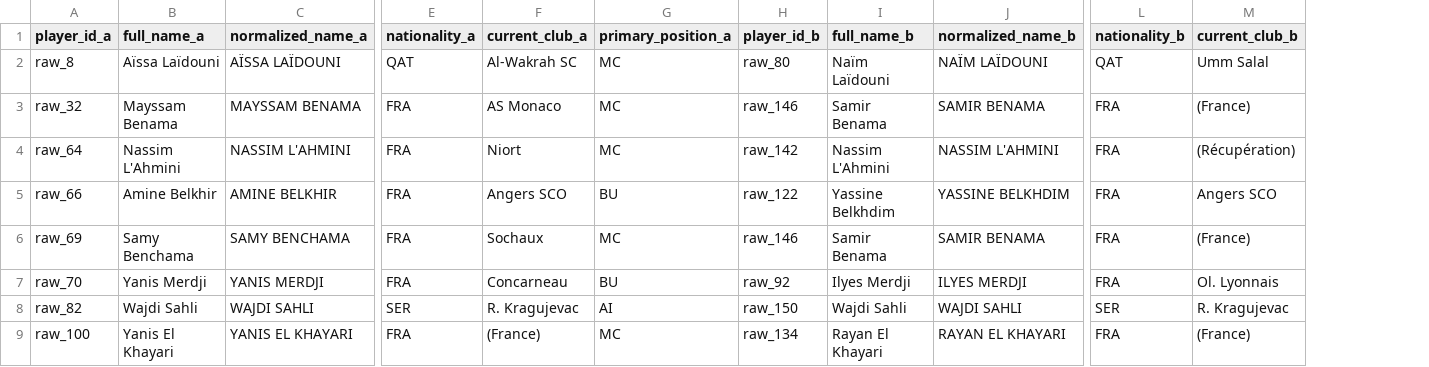
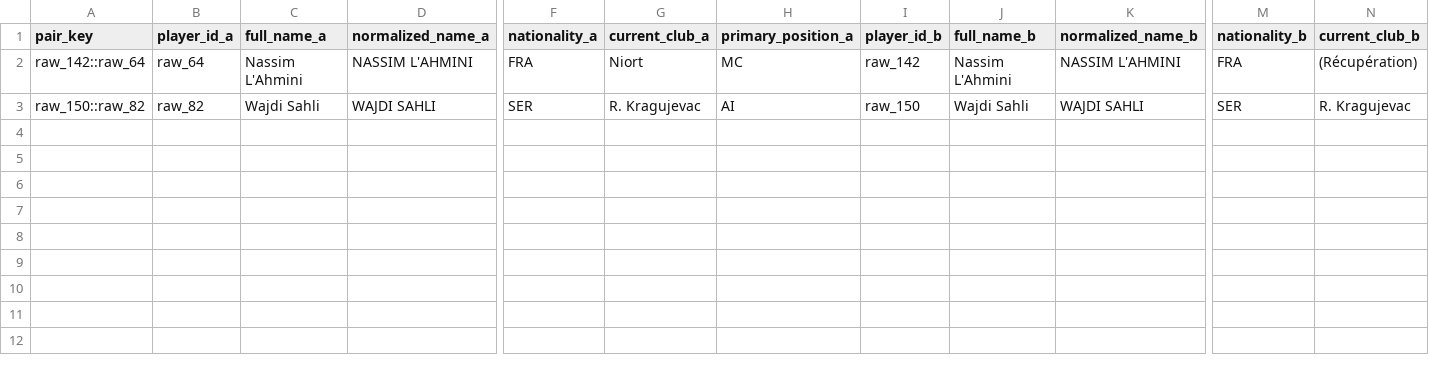
Before and after one commit to Taraji2025/ansar-toonsi, a CSV file: data/normalized/duplicate_candidates.csv, drawn as a sheet; only a part is shown, gaps mark what is left out; removed rows and columns are numbered as before the commit, all else as after; rows hold the shown columns only; the diff names each change by its address in the sheet, - before the commit and + after, or states it on an @@ line.

Commit message:
Add resolution log and skip already reviewed duplicate pairs

```diff
--- a/data/normalized/duplicate_candidates.csv
+++ b/data/normalized/duplicate_candidates.csv
+column A (pair_key), rows 2-3: raw_142::raw_64 | raw_150::raw_82
-row 2: raw_8 | Aïssa Laïdouni | AÏSSA LAÏDOUNI | QAT | Al-Wakrah SC | MC | raw_80 | Naïm Laïdouni | NAÏM LAÏDOUNI | QAT | Umm Salal
-row 3: raw_32 | Mayssam Benama | MAYSSAM BENAMA | FRA | AS Monaco | MC | raw_146 | Samir Benama | SAMIR BENAMA | FRA | (France)
-row 5: raw_66 | Amine Belkhir | AMINE BELKHIR | FRA | Angers SCO | BU | raw_122 | Yassine Belkhdim | YASSINE BELKHDIM | FRA | Angers SCO
-row 6: raw_69 | Samy Benchama | SAMY BENCHAMA | FRA | Sochaux | MC | raw_146 | Samir Benama | SAMIR BENAMA | FRA | (France)
-row 7: raw_70 | Yanis Merdji | YANIS MERDJI | FRA | Concarneau | BU | raw_92 | Ilyes Merdji | ILYES MERDJI | FRA | Ol. Lyonnais
-row 9: raw_100 | Yanis El Khayari | YANIS EL KHAYARI | FRA | (France) | MC | raw_134 | Rayan El Khayari | RAYAN EL KHAYARI | FRA | (France)
```
Also changed, not shown: 5 other files.
